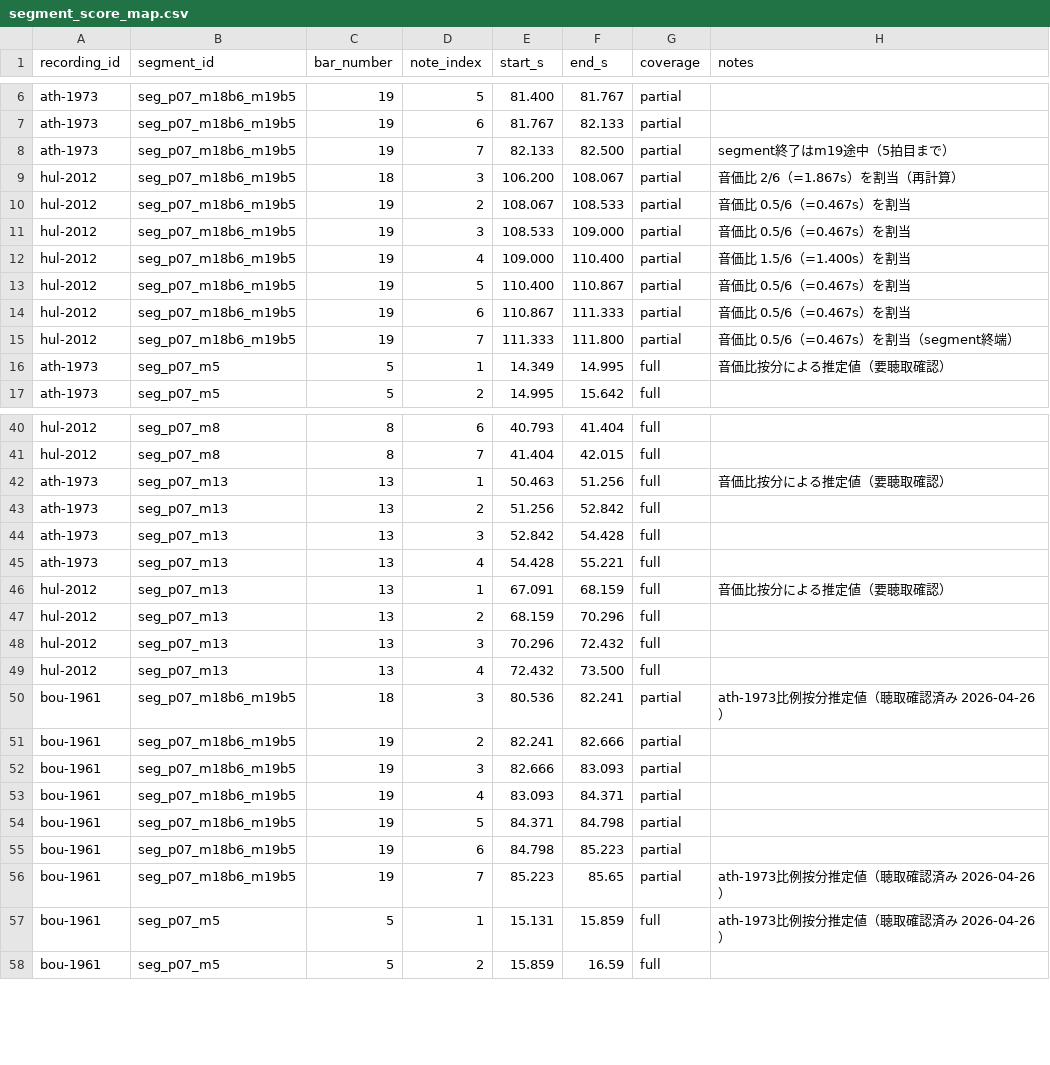
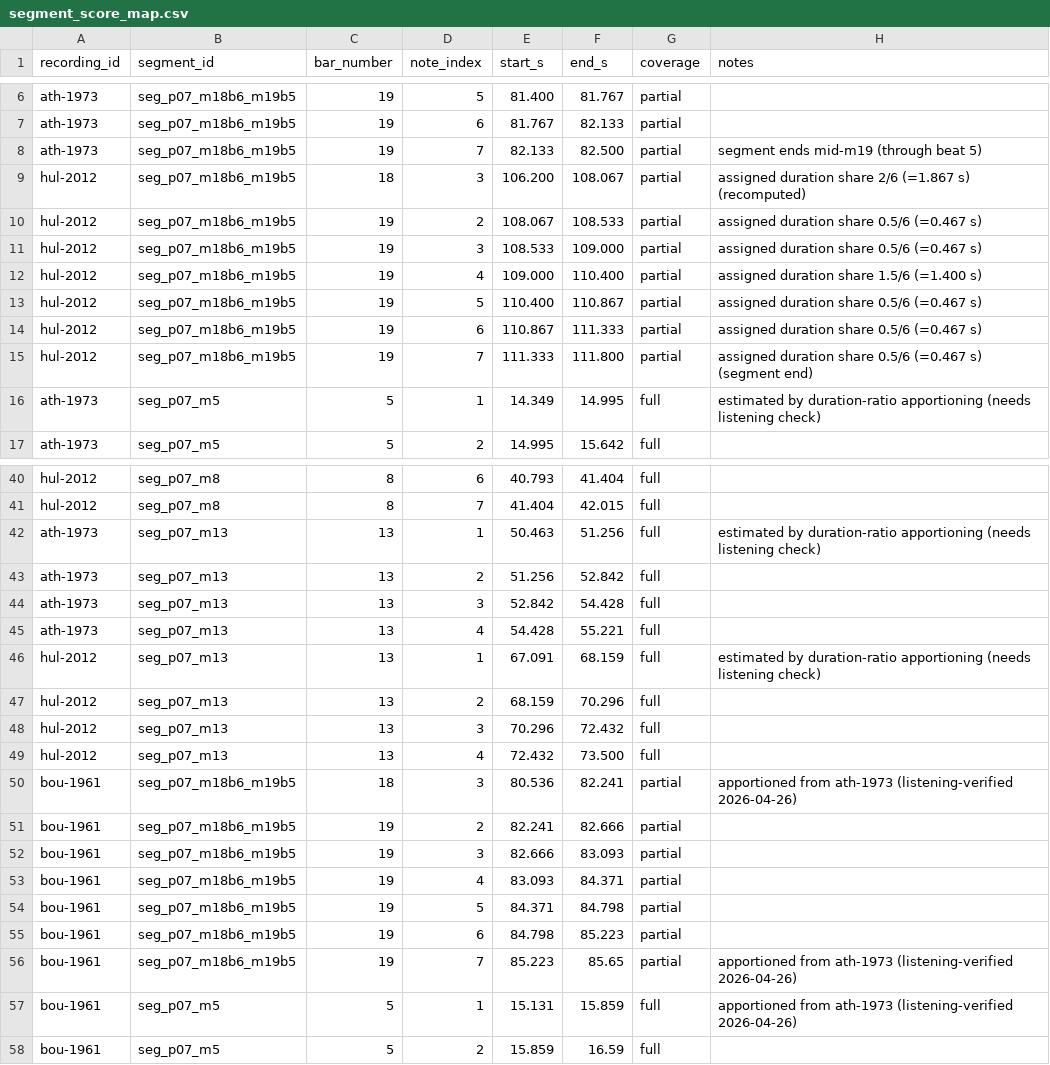
Before and after one commit to ggszk-lab/sprechstimme-pitch, a CSV file: data/metadata/segment_score_map.csv, drawn as a sheet; only a part is shown, gaps mark what is left out; the diff covers the shown part only.

```diff
--- a/data/metadata/segment_score_map.csv
+++ b/data/metadata/segment_score_map.csv
@@ -7,11 +7,11 @@ ath-1973,seg_p07_m18b6_m19b5,19,5,81.400,81.767,partial,
 ath-1973,seg_p07_m18b6_m19b5,19,6,81.767,82.133,partial,
-ath-1973,seg_p07_m18b6_m19b5,19,7,82.133,82.500,partial,segment終了はm19途中（5拍目まで）
-hul-2012,seg_p07_m18b6_m19b5,18,3,106.200,108.067,partial,音価比 2/6（=1.867s）を割当（再計算）
-hul-2012,seg_p07_m18b6_m19b5,19,2,108.067,108.533,partial,音価比 0.5/6（=0.467s）を割当
-hul-2012,seg_p07_m18b6_m19b5,19,3,108.533,109.000,partial,音価比 0.5/6（=0.467s）を割当
-hul-2012,seg_p07_m18b6_m19b5,19,4,109.000,110.400,partial,音価比 1.5/6（=1.400s）を割当
-hul-2012,seg_p07_m18b6_m19b5,19,5,110.400,110.867,partial,音価比 0.5/6（=0.467s）を割当
-hul-2012,seg_p07_m18b6_m19b5,19,6,110.867,111.333,partial,音価比 0.5/6（=0.467s）を割当
-hul-2012,seg_p07_m18b6_m19b5,19,7,111.333,111.800,partial,音価比 0.5/6（=0.467s）を割当（segment終端）
-ath-1973,seg_p07_m5,5,1,14.349,14.995,full,音価比按分による推定値（要聴取確認）
+ath-1973,seg_p07_m18b6_m19b5,19,7,82.133,82.500,partial,segment ends mid-m19 (through beat 5)
+hul-2012,seg_p07_m18b6_m19b5,18,3,106.200,108.067,partial,assigned duration share 2/6 (=1.867 s) (recomputed)
+hul-2012,seg_p07_m18b6_m19b5,19,2,108.067,108.533,partial,assigned duration share 0.5/6 (=0.467 s)
+hul-2012,seg_p07_m18b6_m19b5,19,3,108.533,109.000,partial,assigned duration share 0.5/6 (=0.467 s)
+hul-2012,seg_p07_m18b6_m19b5,19,4,109.000,110.400,partial,assigned duration share 1.5/6 (=1.400 s)
+hul-2012,seg_p07_m18b6_m19b5,19,5,110.400,110.867,partial,assigned duration share 0.5/6 (=0.467 s)
+hul-2012,seg_p07_m18b6_m19b5,19,6,110.867,111.333,partial,assigned duration share 0.5/6 (=0.467 s)
+hul-2012,seg_p07_m18b6_m19b5,19,7,111.333,111.800,partial,assigned duration share 0.5/6 (=0.467 s) (segment end)
+ath-1973,seg_p07_m5,5,1,14.349,14.995,full,estimated by duration-ratio apportioning (needs listening check)
 ath-1973,seg_p07_m5,5,2,14.995,15.642,full,
@@ -41,3 +41,3 @@ hul-2012,seg_p07_m8,8,6,40.793,41.404,full,
 hul-2012,seg_p07_m8,8,7,41.404,42.015,full,
-ath-1973,seg_p07_m13,13,1,50.463,51.256,full,音価比按分による推定値（要聴取確認）
+ath-1973,seg_p07_m13,13,1,50.463,51.256,full,estimated by duration-ratio apportioning (needs listening check)
 ath-1973,seg_p07_m13,13,2,51.256,52.842,full,
@@ -45,3 +45,3 @@ ath-1973,seg_p07_m13,13,3,52.842,54.428,full,
 ath-1973,seg_p07_m13,13,4,54.428,55.221,full,
-hul-2012,seg_p07_m13,13,1,67.091,68.159,full,音価比按分による推定値（要聴取確認）
+hul-2012,seg_p07_m13,13,1,67.091,68.159,full,estimated by duration-ratio apportioning (needs listening check)
 hul-2012,seg_p07_m13,13,2,68.159,70.296,full,
@@ -49,3 +49,3 @@ hul-2012,seg_p07_m13,13,3,70.296,72.432,full,
 hul-2012,seg_p07_m13,13,4,72.432,73.500,full,
-bou-1961,seg_p07_m18b6_m19b5,18,3,80.536,82.241,partial,ath-1973比例按分推定値（聴取確認済み 2026-04-26）
+bou-1961,seg_p07_m18b6_m19b5,18,3,80.536,82.241,partial,apportioned from ath-1973 (listening-verified 2026-04-26)
 bou-1961,seg_p07_m18b6_m19b5,19,2,82.241,82.666,partial,
@@ -55,4 +55,4 @@ bou-1961,seg_p07_m18b6_m19b5,19,5,84.371,84.798,partial,
 bou-1961,seg_p07_m18b6_m19b5,19,6,84.798,85.223,partial,
-bou-1961,seg_p07_m18b6_m19b5,19,7,85.223,85.65,partial,ath-1973比例按分推定値（聴取確認済み 2026-04-26）
-bou-1961,seg_p07_m5,5,1,15.131,15.859,full,ath-1973比例按分推定値（聴取確認済み 2026-04-26）
+bou-1961,seg_p07_m18b6_m19b5,19,7,85.223,85.65,partial,apportioned from ath-1973 (listening-verified 2026-04-26)
+bou-1961,seg_p07_m5,5,1,15.131,15.859,full,apportioned from ath-1973 (listening-verified 2026-04-26)
 bou-1961,seg_p07_m5,5,2,15.859,16.59,full,
```
Also changed, not shown: 16 edited cells elsewhere in this file, data/metadata/segments.csv, 1 other file.
